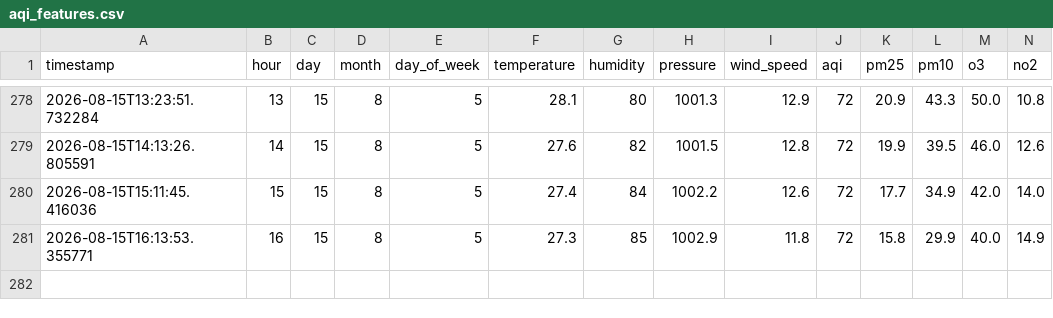
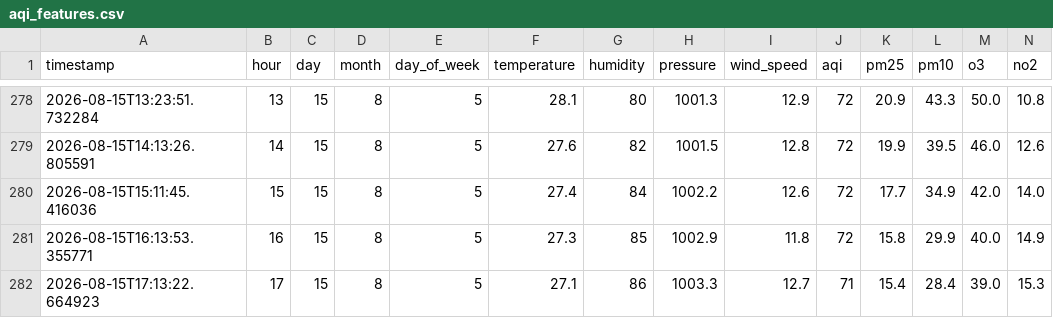
Before and after one commit to shayanaly27/aqi-predictor, a CSV file: aqi_features.csv, drawn as a sheet; only a part is shown, gaps mark what is left out; rows hold the shown columns only; the diff names each change by its address in the sheet, - before the commit and + after, or states it on an @@ line.

```diff
--- a/aqi_features.csv
+++ b/aqi_features.csv
+row 282: 2026-08-15T17:13:22.664923 | 17 | 15 | 8 | 5 | 27.1 | 86 | 1003.3 | 12.7 | 71 | 15.4 | 28.4 | 39.0 | 15.3
```
